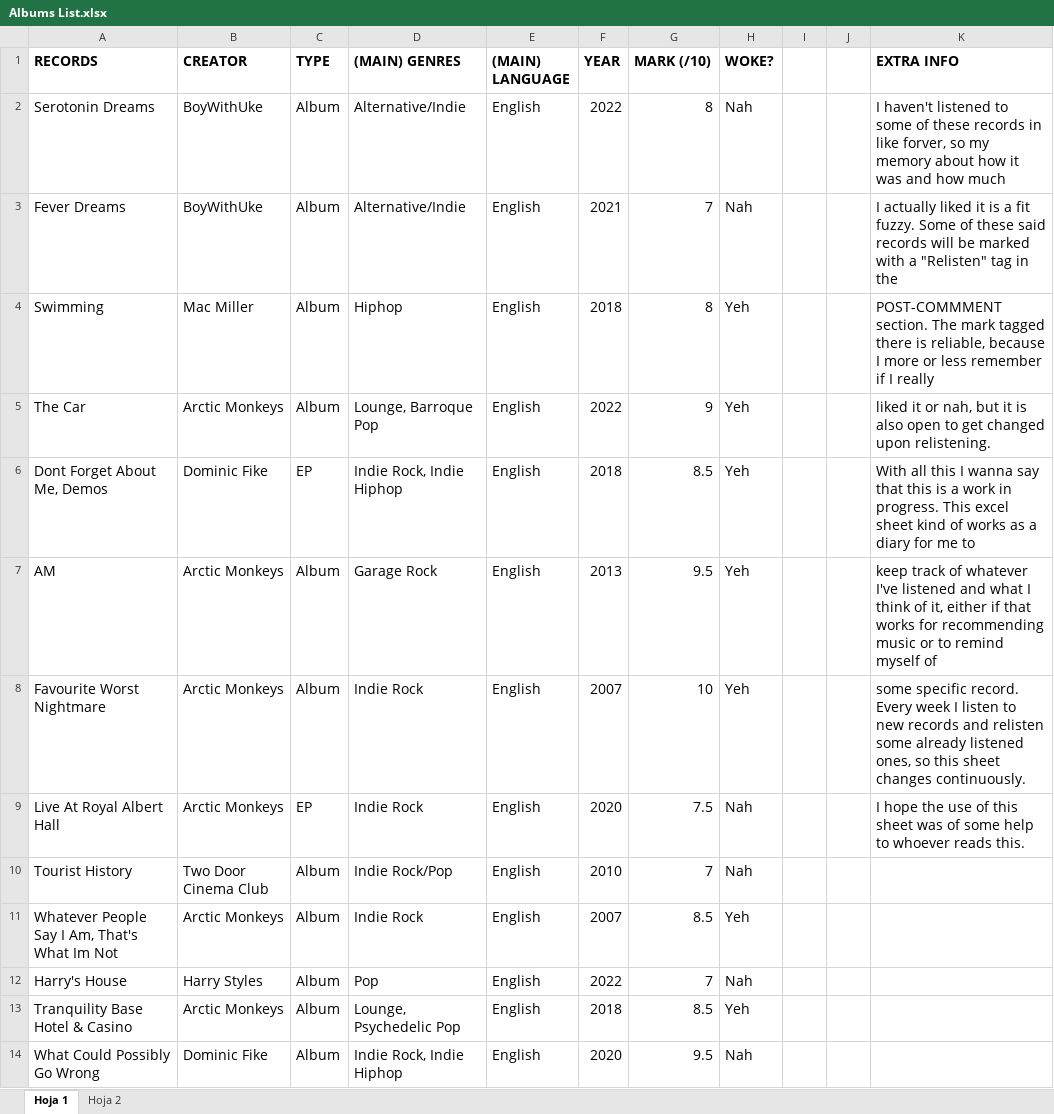
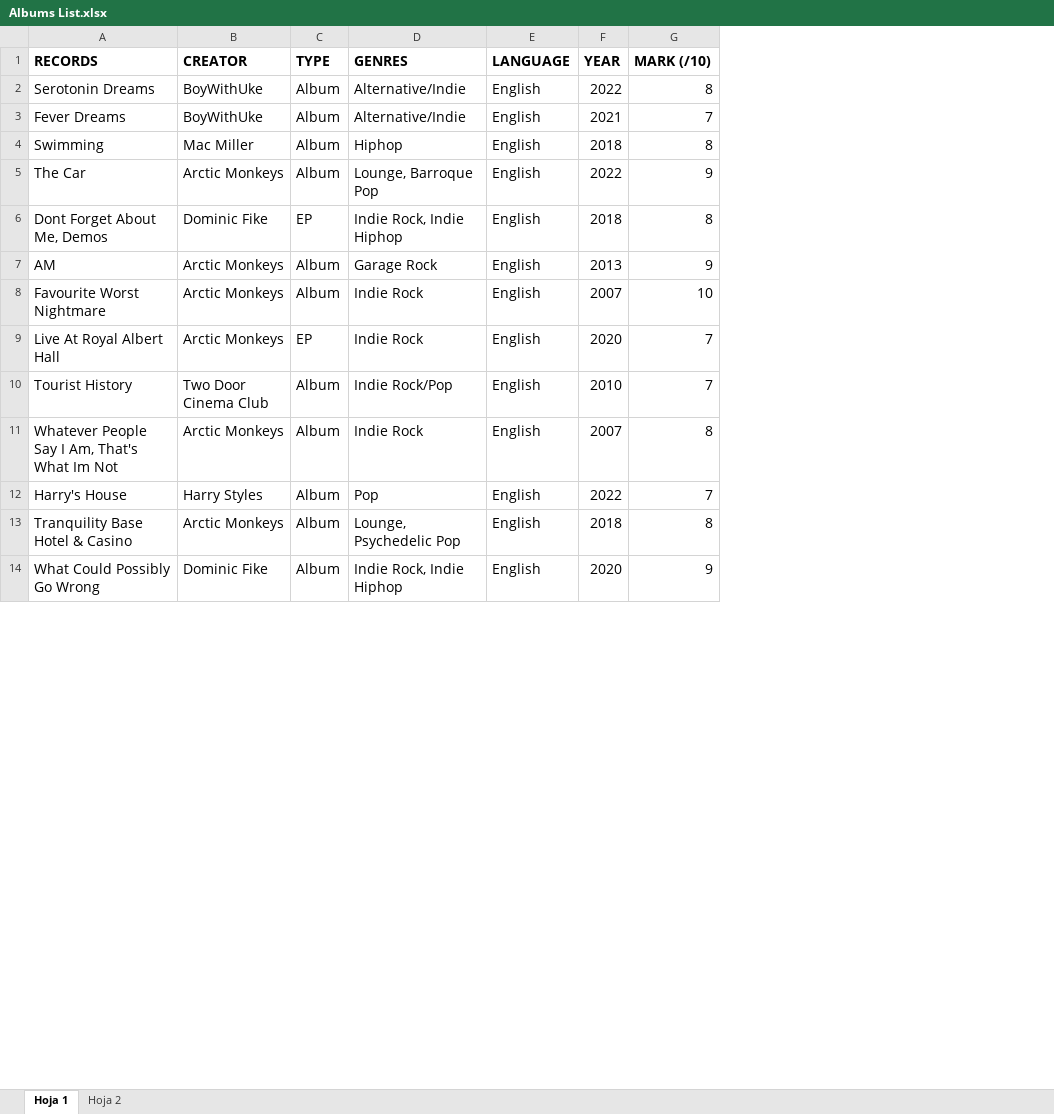
Before and after one commit to hectorgutierrezz/Album-Excel-Reader, an Excel workbook: Albums List.xlsx, sheet Hoja 1, drawn as a sheet; only a part is shown; values as stored, in another font and other column widths than the file's, no borders; charts and pictures not drawn; removed rows and columns are numbered as before the commit, all else as after; the diff covers the shown part only; the diff names each change by its address in the sheet, - before the commit and + after, or states it on an @@ line.

```diff
--- a/Albums List.xlsx (sheet Hoja 1)
+++ b/Albums List.xlsx (sheet Hoja 1)
-column H (WOKE?), rows 2-14: Nah | Nah | Yeh | Yeh | Yeh | Yeh | Yeh | Nah | Nah | Yeh | Nah | Yeh | Nah
-column I, empty
-column J, empty
-column K (EXTRA INFO), rows 2-9: I haven't listened to some of these records in like forver, so my memory about how it was and how much | I actually liked it is a fit fuzzy. Some of these said records will be marked with a "Relisten" tag in the | POST-COMMMENT section. The mark tagged there is reliable, because I more or less remember if I really | liked it or nah, but it is also open to get changed upon relistening. | With all this I wanna say that this is a work in progress. This excel sheet kind of works as a diary for me to | keep track of whatever I've listened and what I think of it, either if that works for recommending music or to remind myself of | some specific record. Every week I listen to new records and relisten some already listened ones, so this sheet changes continuously. | I hope the use of this sheet was of some help to whoever reads this.
-D1: (MAIN) GENRES
+D1: GENRES
-E1: (MAIN) LANGUAGE
+E1: LANGUAGE
-G6 (MARK (/10)): 8.5
+G6 (MARK (/10)): 8
-G7 (MARK (/10)): 9.5
+G7 (MARK (/10)): 9
-G9 (MARK (/10)): 7.5
+G9 (MARK (/10)): 7
-G11 (MARK (/10)): 8.5
+G11 (MARK (/10)): 8
-G13 (MARK (/10)): 8.5
+G13 (MARK (/10)): 8
-G14 (MARK (/10)): 9.5
+G14 (MARK (/10)): 9
```
Also changed, not shown: 17 added rows and 18 edited cells elsewhere in this sheet, 4 other files.
